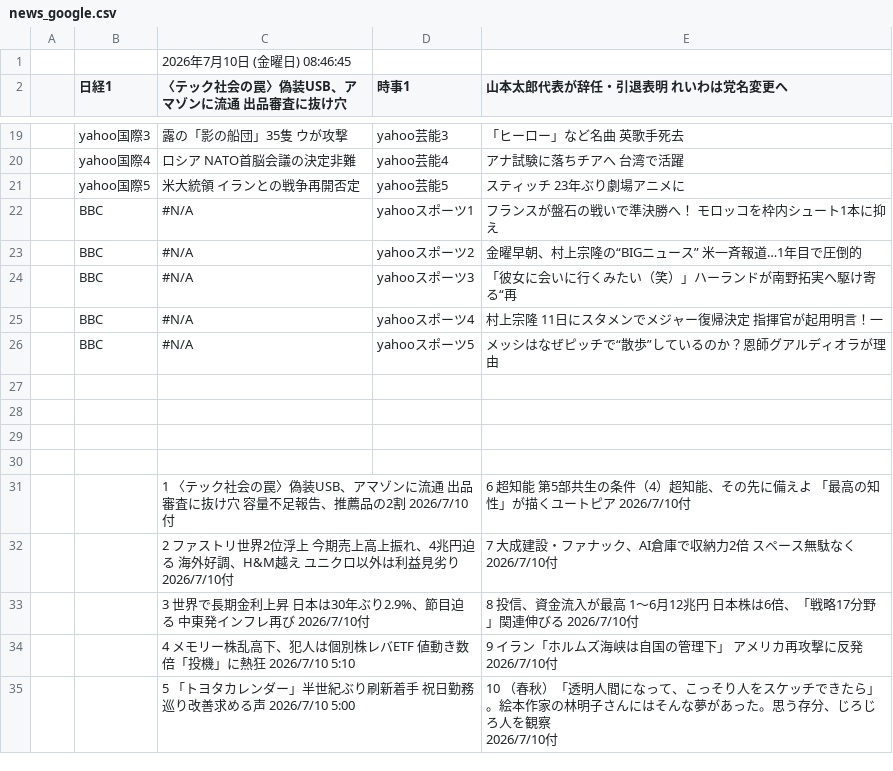
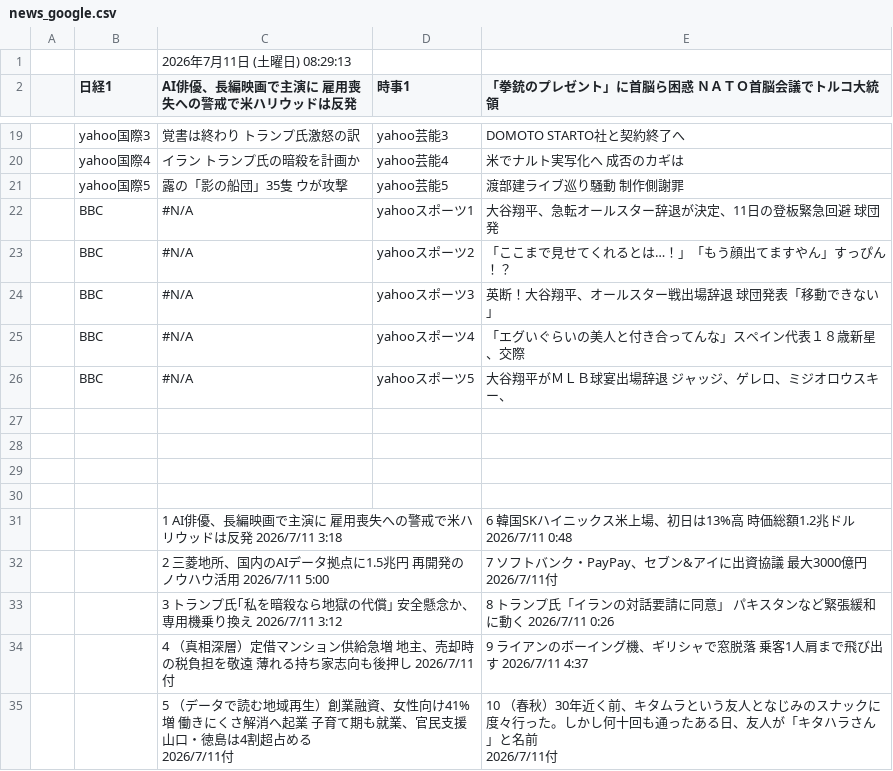
Before and after one commit to keroppa88/news, a CSV file: news_google.csv, drawn as a sheet; only a part is shown, gaps mark what is left out; the diff covers the shown part only.

```diff
--- a/news_google.csv
+++ b/news_google.csv
@@ -1,2 +1,2 @@
-,,2026年7月10日 (金曜日) 08:46:45,,
-,日経1,〈テック社会の罠〉偽装USB、アマゾンに流通 出品審査に抜け穴,時事1,山本太郎代表が辞任・引退表明 れいわは党名変更へ
+,,2026年7月11日 (土曜日) 08:29:13,,
+,日経1,AI俳優、長編映画で主演に 雇用喪失への警戒で米ハリウッドは反発,時事1,「拳銃のプレゼント」に首脳ら困惑 ＮＡＴＯ首脳会議でトルコ大統領
@@ -19,9 +19,9 @@
-,yahoo国際3,露の「影の船団」35隻 ウが攻撃,yahoo芸能3,「ヒーロー」など名曲 英歌手死去
-,yahoo国際4,ロシア NATO首脳会議の決定非難,yahoo芸能4,アナ試験に落ちチアへ 台湾で活躍
-,yahoo国際5,米大統領 イランとの戦争再開否定,yahoo芸能5,スティッチ 23年ぶり劇場アニメに
-,BBC,#N/A,yahooスポーツ1,フランスが盤石の戦いで準決勝へ！ モロッコを枠内シュート1本に抑え
-,BBC,#N/A,yahooスポーツ2,金曜早朝、村上宗隆の“BIGニュース” 米一斉報道…1年目で圧倒的
-,BBC,#N/A,yahooスポーツ3,「彼女に会いに行くみたい（笑）」ハーランドが南野拓実へ駆け寄る“再
-,BBC,#N/A,yahooスポーツ4,村上宗隆 11日にスタメンでメジャー復帰決定 指揮官が起用明言！一
-,BBC,#N/A,yahooスポーツ5,メッシはなぜピッチで“散歩”しているのか？恩師グアルディオラが理由
+,yahoo国際3,覚書は終わり トランプ氏激怒の訳,yahoo芸能3,DOMOTO STARTO社と契約終了へ
+,yahoo国際4,イラン トランプ氏の暗殺を計画か,yahoo芸能4,米でナルト実写化へ 成否のカギは
+,yahoo国際5,露の「影の船団」35隻 ウが攻撃,yahoo芸能5,渡部建ライブ巡り騒動 制作側謝罪
+,BBC,#N/A,yahooスポーツ1,大谷翔平、急転オールスター辞退が決定、11日の登板緊急回避 球団発
+,BBC,#N/A,yahooスポーツ2,「ここまで見せてくれるとは…！」「もう顔出てますやん」すっぴん！？
+,BBC,#N/A,yahooスポーツ3,英断！大谷翔平、オールスター戦出場辞退 球団発表「移動できない」
+,BBC,#N/A,yahooスポーツ4,「エグいぐらいの美人と付き合ってんな」スペイン代表１８歳新星、交際
+,BBC,#N/A,yahooスポーツ5,大谷翔平がＭＬＢ球宴出場辞退 ジャッジ、ゲレロ、ミジオロウスキー、
 ,,,,
@@ -30,7 +30,8 @@
 ,,,,
-,,1 〈テック社会の罠〉偽装USB、アマゾンに流通 出品審査に抜け穴 容量不足報告、推薦品の2割 2026/7/10付 ,,6 超知能 第5部共生の条件（4）超知能、その先に備えよ 「最高の知性」が描くユートピア 2026/7/10付
-,,2 ファストリ世界2位浮上 今期売上高上振れ、4兆円迫る 海外好調、H&M越え ユニクロ以外は利益見劣り 2026/7/10付 ,,7 大成建設・ファナック、AI倉庫で収納力2倍 スペース無駄なく 2026/7/10付
-,,3 世界で長期金利上昇 日本は30年ぶり2.9%、節目迫る 中東発インフレ再び 2026/7/10付 ,,8 投信、資金流入が最高 1～6月12兆円 日本株は6倍、「戦略17分野」関連伸びる 2026/7/10付
-,,4 メモリー株乱高下、犯人は個別株レバETF 値動き数倍「投機」に熱狂 2026/7/10 5:10 ,,9 イラン「ホルムズ海峡は自国の管理下」 アメリカ再攻撃に反発 2026/7/10付
-,,5 「トヨタカレンダー」半世紀ぶり刷新着手 祝日勤務巡り改善求める声 2026/7/10 5:00 ,,"10 （春秋）「透明人間になって、こっそり人をスケッチできたら」。絵本作家の林明子さんにはそんな夢があった。思う存分、じろじろ人を観察
-2026/7/10付 "
+,,1 AI俳優、長編映画で主演に 雇用喪失への警戒で米ハリウッドは反発 2026/7/11 3:18 ,,6 韓国SKハイニックス米上場、初日は13%高 時価総額1.2兆ドル 2026/7/11 0:48
+,,2 三菱地所、国内のAIデータ拠点に1.5兆円 再開発のノウハウ活用 2026/7/11 5:00 ,,7 ソフトバンク・PayPay、セブン&アイに出資協議 最大3000億円 2026/7/11付
+,,3 トランプ氏｢私を暗殺なら地獄の代償｣ 安全懸念か、専用機乗り換え 2026/7/11 3:12 ,,8 トランプ氏「イランの対話要請に同意」 パキスタンなど緊張緩和に動く 2026/7/11 0:26
+,,4 （真相深層）定借マンション供給急増 地主、売却時の税負担を敬遠 薄れる持ち家志向も後押し 2026/7/11付 ,,9 ライアンのボーイング機、ギリシャで窓脱落 乗客1人肩まで飛び出す 2026/7/11 4:37
+,,"5 （データで読む地域再生）創業融資、女性向け41%増 働きにくさ解消へ起業 子育て期も就業、官民支援 山口・徳島は4割超占める
+2026/7/11付 ",,"10 （春秋）30年近く前、キタムラという友人となじみのスナックに度々行った。しかし何十回も通ったある日、友人が「キタハラさん」と名前
+2026/7/11付 "
```
Also changed, not shown: 32 edited cells elsewhere in this file, news.csv, news_2ch.csv, 10 other files.
